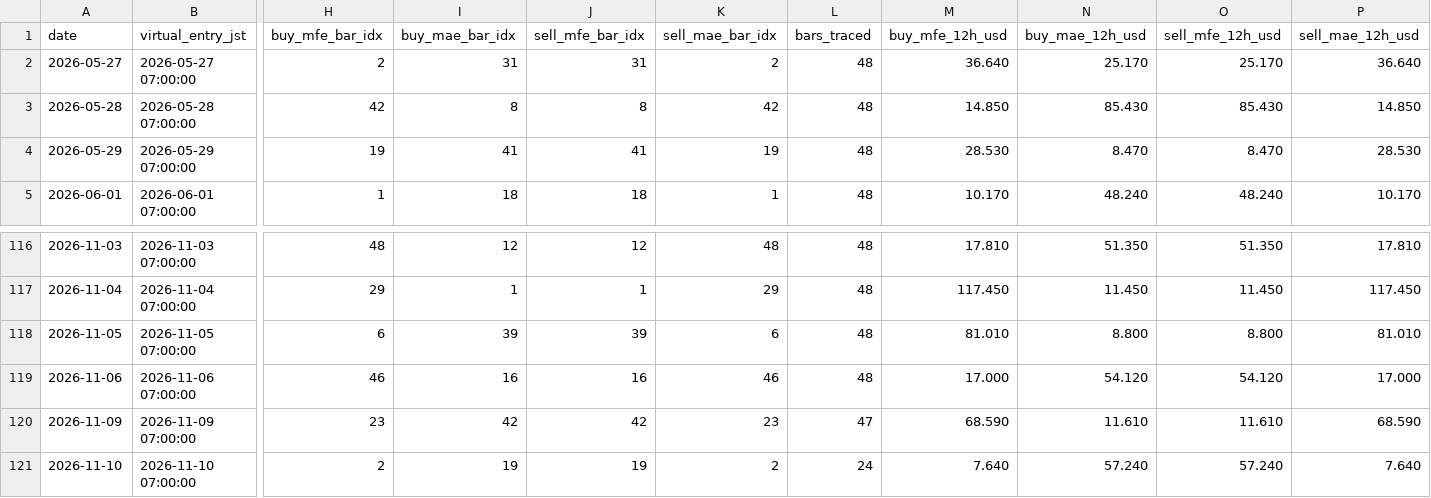
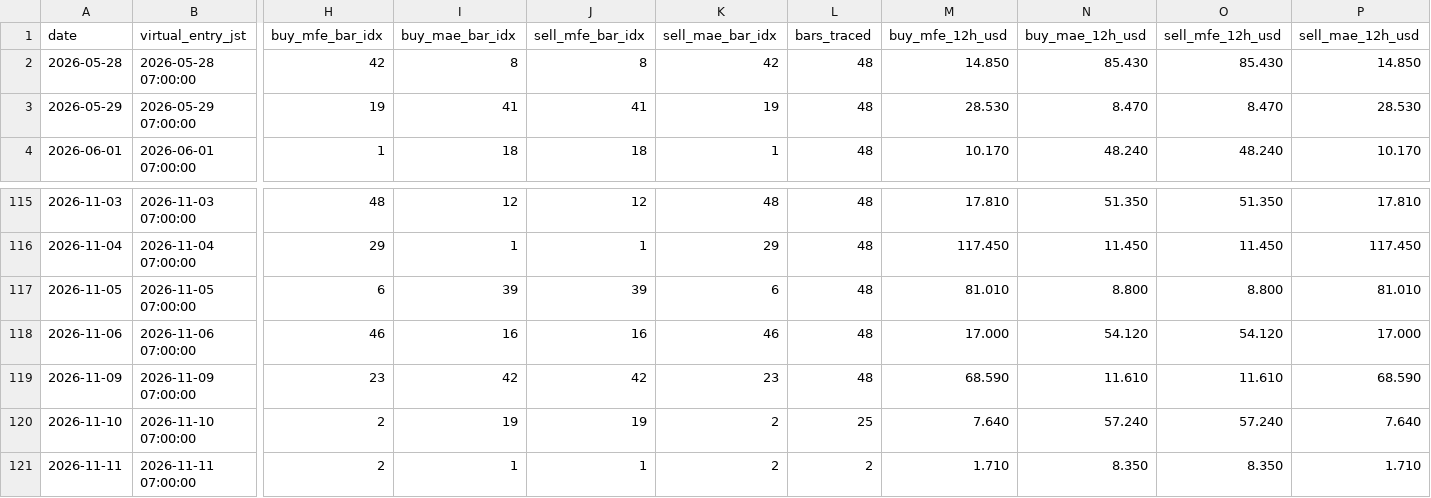
Before and after one commit to arokamiya98-svg/adxscore-heatmap, a CSV file: mt5_data/daily/daily_mfe_mae_48h.csv, drawn as a sheet; only a part is shown, gaps mark what is left out; removed rows and columns are numbered as before the commit, all else as after; rows hold the shown columns only; the diff names each change by its address in the sheet, - before the commit and + after, or states it on an @@ line.

Commit message:
data: VPS pool update 2026-11-11 09:00:07

```diff
--- a/mt5_data/daily/daily_mfe_mae_48h.csv
+++ b/mt5_data/daily/daily_mfe_mae_48h.csv
-row 2: 2026-05-27 | 2026-05-27 07:00:00 | 2 | 31 | 31 | 2 | 48 | 36.640 | 25.170 | 25.170 | 36.640
-L119 (bars_traced): 47
+L119 (bars_traced): 48
-L120 (bars_traced): 24
+L120 (bars_traced): 25
+row 121: 2026-11-11 | 2026-11-11 07:00:00 | 2 | 1 | 1 | 2 | 2 | 1.710 | 8.350 | 8.350 | 1.710
```
Also changed, not shown: mt5_data/ADX_Weekly_Above_v4.csv, mt5_data/H4PhaseAuto_weekly.csv, 1 other file.
